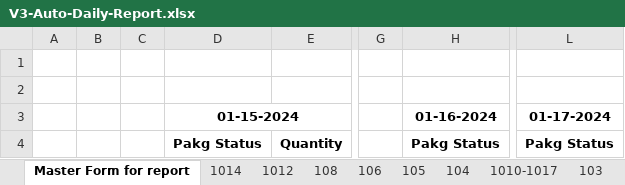
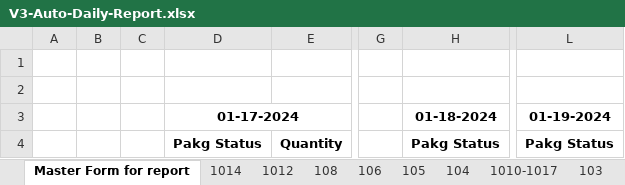
Before and after one commit to astrdino/UNIUNI-realOA, an Excel workbook: tmp/V3-Auto-Daily-Report.xlsx, sheet Master Form for report, drawn as a sheet; only a part is shown, gaps mark what is left out; values as stored, in another font and other column widths than the file's, no borders; the diff covers the shown part only; the diff names each change by its address in the sheet, - before the commit and + after, or states it on an @@ line.

```diff
--- a/tmp/V3-Auto-Daily-Report.xlsx (sheet Master Form for report)
+++ b/tmp/V3-Auto-Daily-Report.xlsx (sheet Master Form for report)
-D3: 01-15-2024
+D3: 01-17-2024
-H3: 01-16-2024
+H3: 01-18-2024
-L3: 01-17-2024
+L3: 01-19-2024
```
Also changed, not shown: other rows of this sheet, UniuniHost/Daily_Report_Template.xlsx, tmp/Daily_Report_Template.xlsx, 2 other files.
